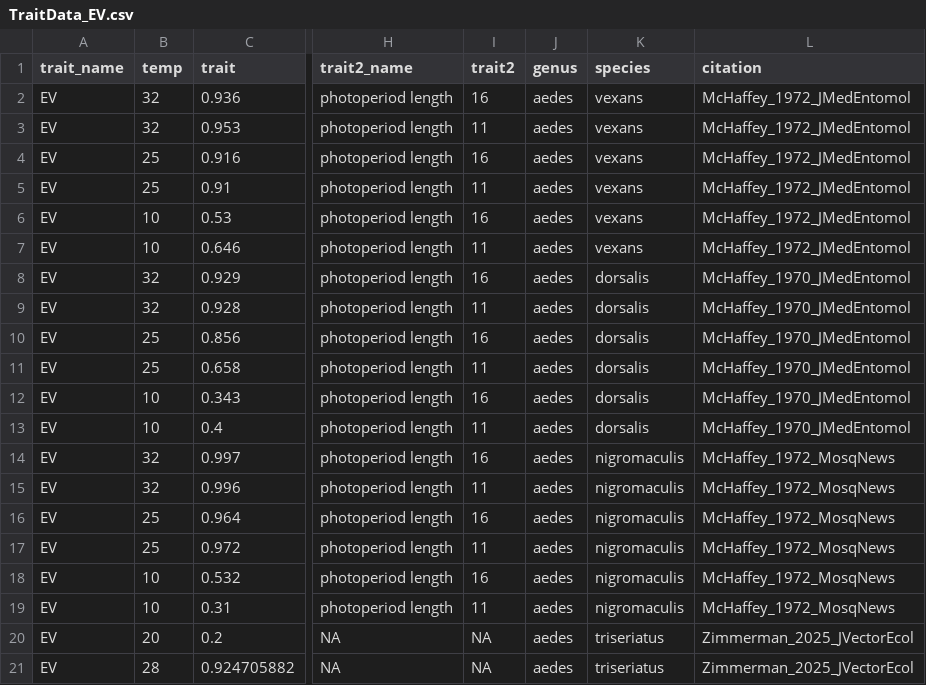
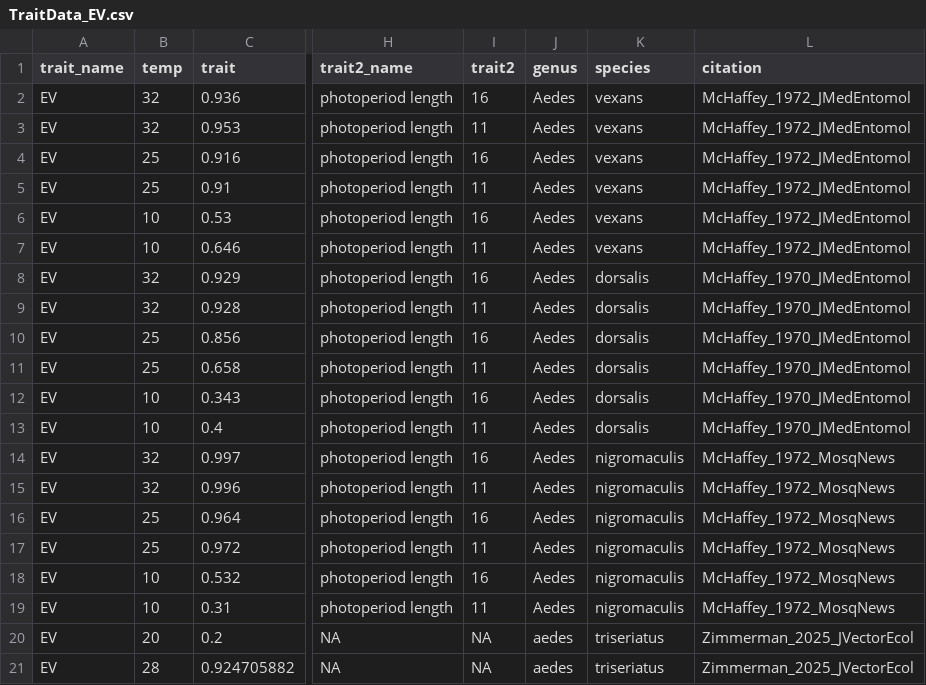
Before and after one commit to BernhardtLab/Arctic-VBD, a CSV file: data-processed/TraitData_EV.csv, drawn as a sheet; only a part is shown, gaps mark what is left out; the diff names each change by its address in the sheet, - before the commit and + after, or states it on an @@ line.

```diff
--- a/data-processed/TraitData_EV.csv
+++ b/data-processed/TraitData_EV.csv
-J2:J19 (genus): aedes
+J2:J19 (genus): Aedes
```
Also changed, not shown: data-processed/TraitData_EFGC.csv, data-processed/TraitData_PDR.csv, 14 other files.
